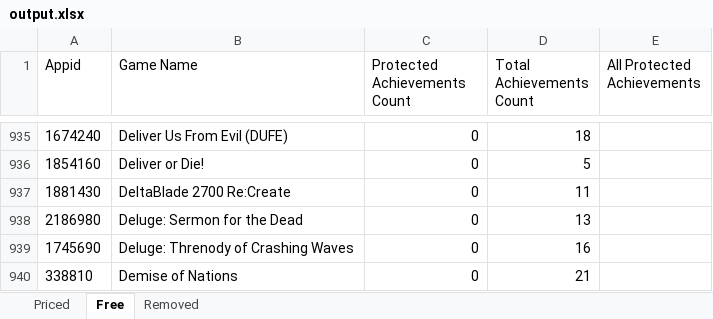
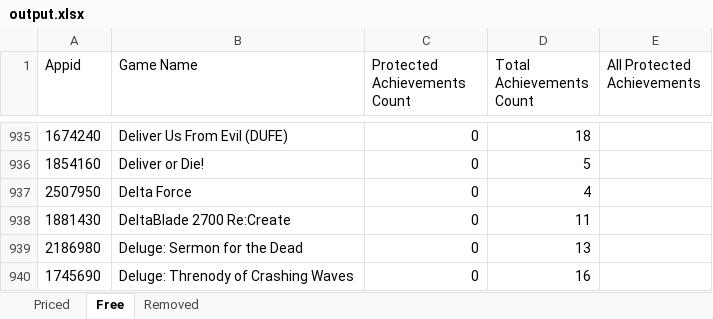
Before and after one commit to rejedai/protected_steam_achievements_info, an Excel workbook: output.xlsx, sheet Free, drawn as a sheet; only a part is shown, gaps mark what is left out; the shorter side is filled out with more unchanged rows; values as stored, in another font and other column widths than the file's, no borders; the diff names each change by its address in the sheet, - before the commit and + after, or states it on an @@ line.

Commit message:
Update

```diff
--- a/output.xlsx (sheet Free)
+++ b/output.xlsx (sheet Free)
+row 937: 2507950 | Delta Force | 0 | 4
```
Also changed, not shown: sheet Priced.
